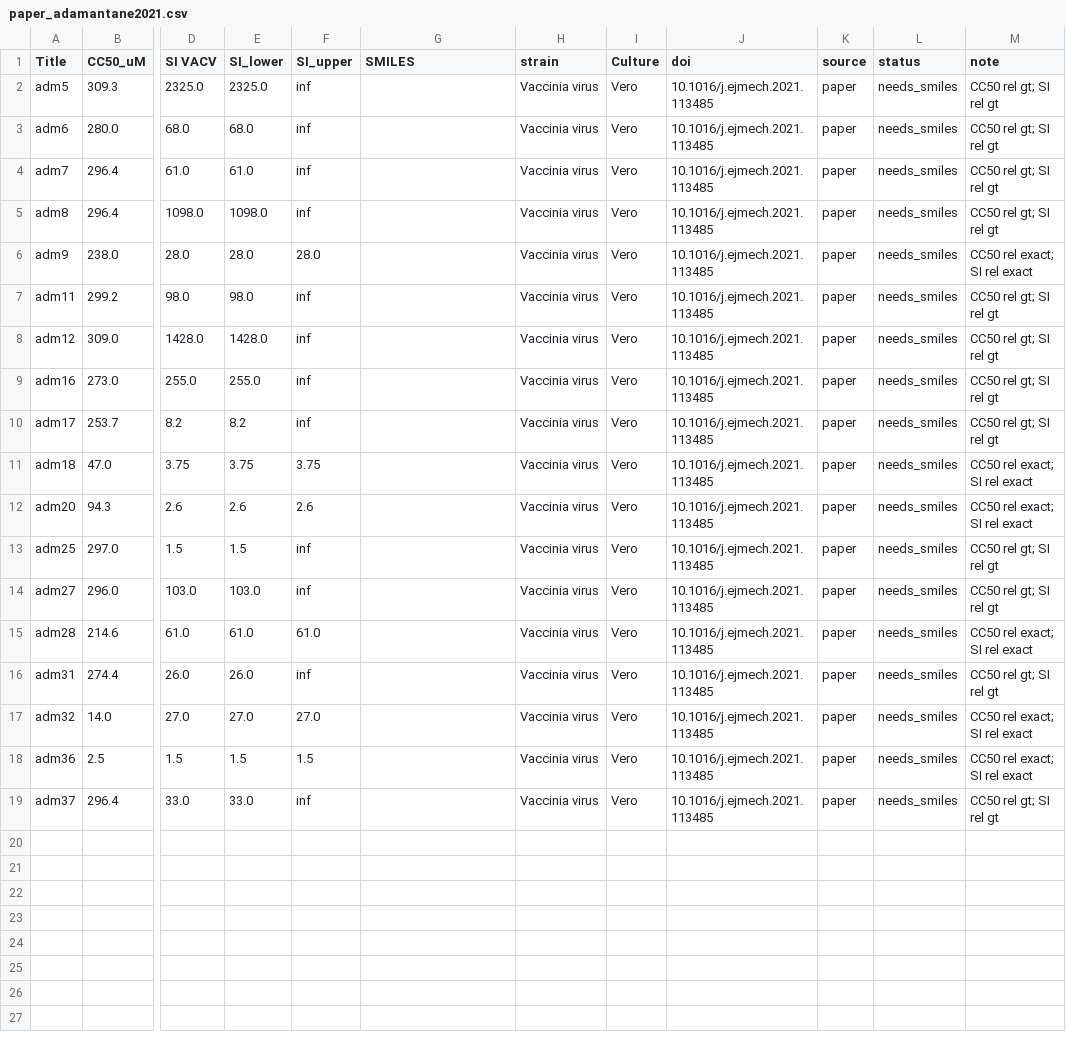
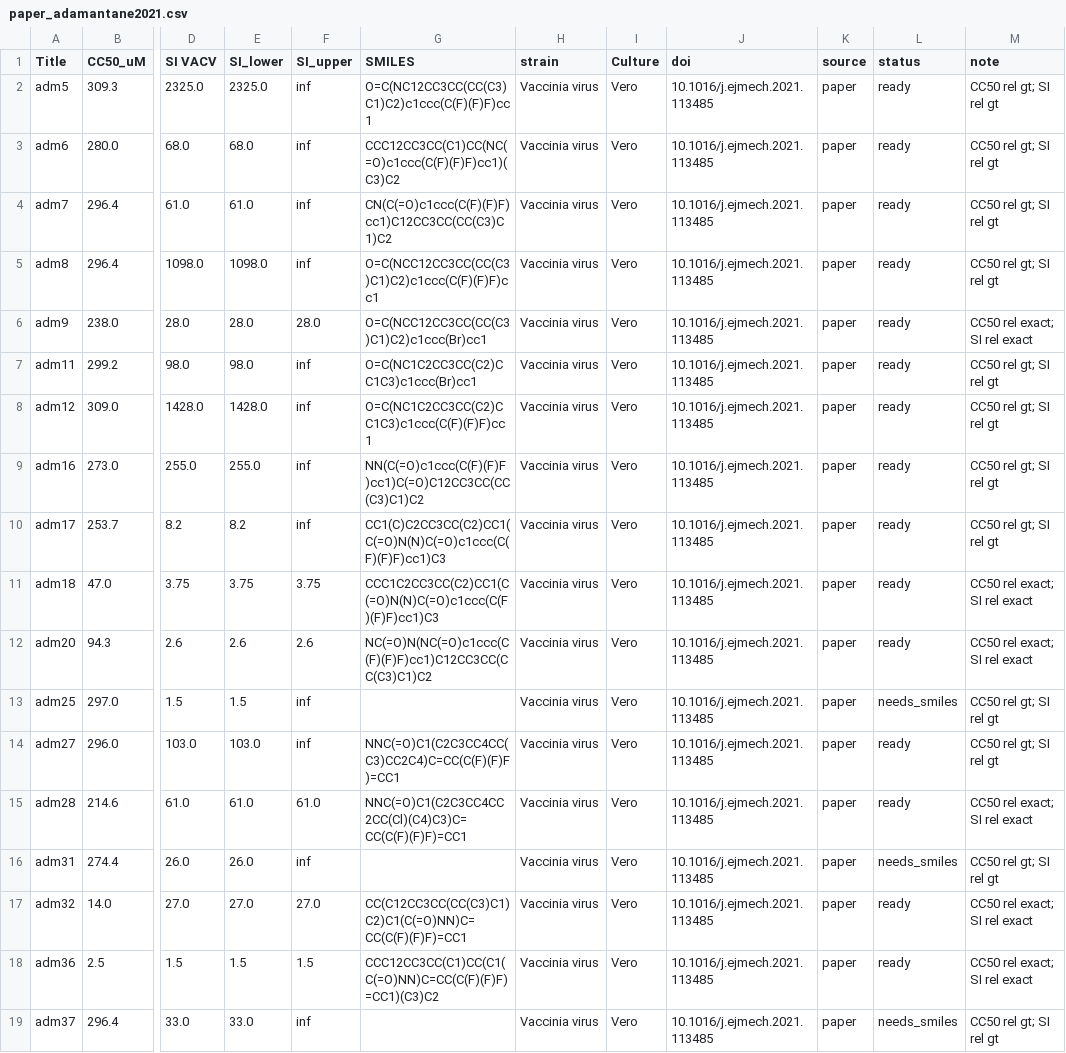
Before and after one commit to DaniilLeynov/vacv-qsar, a CSV file: data/paper_adamantane2021.csv, drawn as a sheet; only a part is shown, gaps mark what is left out; the diff names each change by its address in the sheet, - before the commit and + after, or states it on an @@ line.

```diff
--- a/data/paper_adamantane2021.csv
+++ b/data/paper_adamantane2021.csv
-G2 (SMILES): (empty)
+G2 (SMILES): O=C(NC12CC3CC(CC(C3)C1)C2)c1ccc(C(F)(F)F)cc1
-L2:L12 (status): needs_smiles
+L2:L12 (status): ready
-G3 (SMILES): (empty)
+G3 (SMILES): CCC12CC3CC(C1)CC(NC(=O)c1ccc(C(F)(F)F)cc1)(C3)C2
-G4 (SMILES): (empty)
+G4 (SMILES): CN(C(=O)c1ccc(C(F)(F)F)cc1)C12CC3CC(CC(C3)C1)C2
-G5 (SMILES): (empty)
+G5 (SMILES): O=C(NCC12CC3CC(CC(C3)C1)C2)c1ccc(C(F)(F)F)cc1
-G6 (SMILES): (empty)
+G6 (SMILES): O=C(NCC12CC3CC(CC(C3)C1)C2)c1ccc(Br)cc1
-G7 (SMILES): (empty)
+G7 (SMILES): O=C(NC1C2CC3CC(C2)CC1C3)c1ccc(Br)cc1
-G8 (SMILES): (empty)
+G8 (SMILES): O=C(NC1C2CC3CC(C2)CC1C3)c1ccc(C(F)(F)F)cc1
-G9 (SMILES): (empty)
+G9 (SMILES): NN(C(=O)c1ccc(C(F)(F)F)cc1)C(=O)C12CC3CC(CC(C3)C1)C2
-G10 (SMILES): (empty)
+G10 (SMILES): CC1(C)C2CC3CC(C2)CC1(C(=O)N(N)C(=O)c1ccc(C(F)(F)F)cc1)C3
-G11 (SMILES): (empty)
+G11 (SMILES): CCC1C2CC3CC(C2)CC1(C(=O)N(N)C(=O)c1ccc(C(F)(F)F)cc1)C3
-G12 (SMILES): (empty)
+G12 (SMILES): NC(=O)N(NC(=O)c1ccc(C(F)(F)F)cc1)C12CC3CC(CC(C3)C1)C2
-G14 (SMILES): (empty)
+G14 (SMILES): NNC(=O)C1(C2C3CC4CC(C3)CC2C4)C=CC(C(F)(F)F)=CC1
-L14:L15 (status): needs_smiles
+L14:L15 (status): ready
-G15 (SMILES): (empty)
+G15 (SMILES): NNC(=O)C1(C2C3CC4CC2CC(Cl)(C4)C3)C=CC(C(F)(F)F)=CC1
-G17 (SMILES): (empty)
+G17 (SMILES): CC(C12CC3CC(CC(C3)C1)C2)C1(C(=O)NN)C=CC(C(F)(F)F)=CC1
-L17:L18 (status): needs_smiles
+L17:L18 (status): ready
-G18 (SMILES): (empty)
+G18 (SMILES): CCC12CC3CC(C1)CC(C1(C(=O)NN)C=CC(C(F)(F)F)=CC1)(C3)C2
```
Also changed, not shown: data/found.csv, data/paper_cidofovir.csv.
